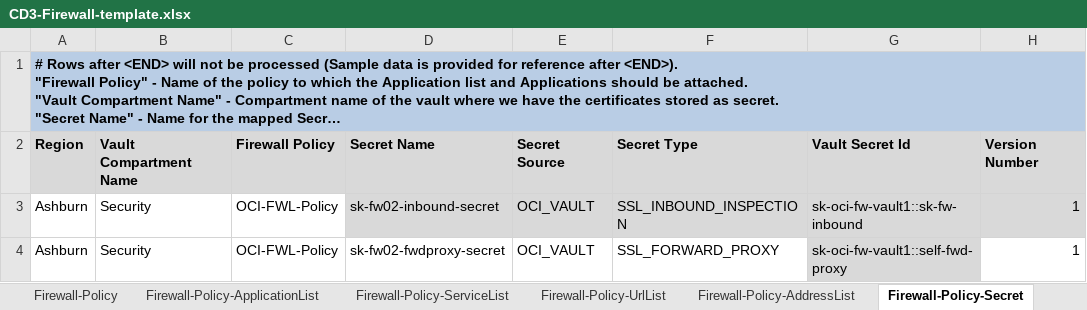
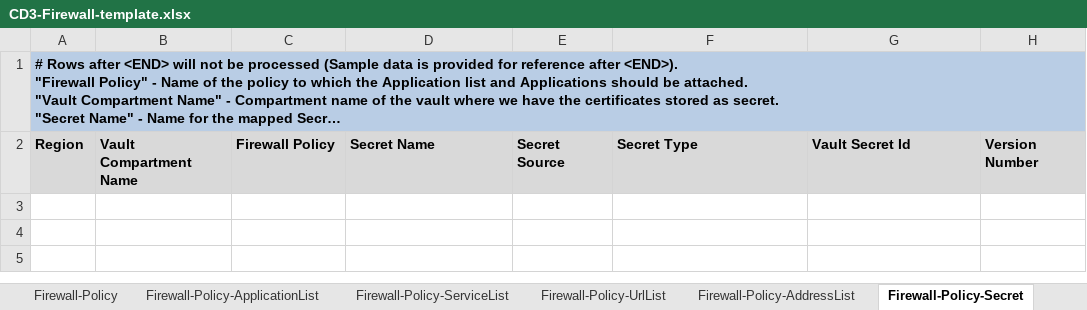
Before and after one commit to oracle-devrel/cd3-automation-toolkit, an Excel workbook: cd3_automation_toolkit/example/CD3-Firewall-template.xlsx, sheet Firewall-Policy-Secret, drawn as a sheet; long unchanged cells end in …; values as stored, in another font and other column widths than the file's, no borders; the diff names each change by its address in the sheet, - before the commit and + after, or states it on an @@ line.

```diff
--- a/cd3_automation_toolkit/example/CD3-Firewall-template.xlsx (sheet Firewall-Policy-Secret)
+++ b/cd3_automation_toolkit/example/CD3-Firewall-template.xlsx (sheet Firewall-Policy-Secret)
-row 3: Ashburn | Security | OCI-FWL-Policy | sk-fw02-inbound-secret | OCI_VAULT | SSL_INBOUND_INSPECTION | sk-oci-fw-vault1::sk-fw-inbound | 1
-row 4: Ashburn | Security | OCI-FWL-Policy | sk-fw02-fwdproxy-secret | OCI_VAULT | SSL_FORWARD_PROXY | sk-oci-fw-vault1::self-fwd-proxy | 1
```
Also changed, not shown: sheet Firewall-Policy-DecryptProfile, sheet Firewall-Policy-SecRule, sheet Firewall-Policy-AddressList, sheet Firewall, sheet Firewall-Policy-UrlList, sheet Firewall-Policy-ServiceList, 4 more sheets, other sheet tabs, cd3_automation_toolkit/example/CD3-Blank-template.xlsx, cd3_automation_toolkit/example/CD3-CIS-template.xlsx, 57 other files.
